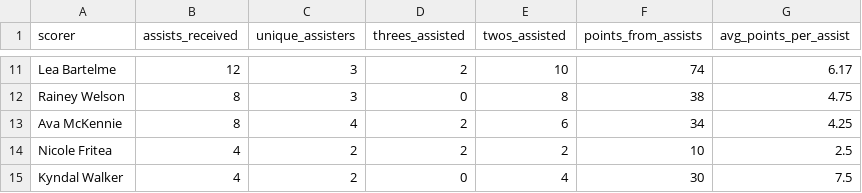
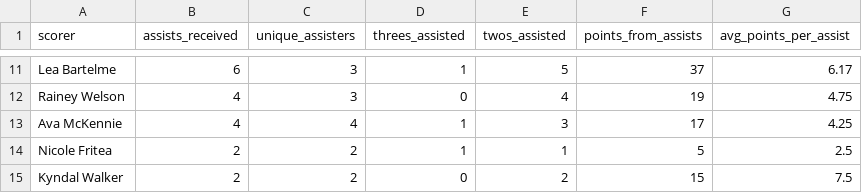
Before and after one commit to dwillis/umdwbb-data, a CSV file: 2025-26/assist_receivers.csv, drawn as a sheet; only a part is shown, gaps mark what is left out; the diff covers the shown part only; the diff names each change by its address in the sheet, - before the commit and + after, or states it on an @@ line.

```diff
--- a/2025-26/assist_receivers.csv
+++ b/2025-26/assist_receivers.csv
-B11 (assists_received): 12
+B11 (assists_received): 6
-D11 (threes_assisted): 2
+D11 (threes_assisted): 1
-E11 (twos_assisted): 10
+E11 (twos_assisted): 5
-F11 (points_from_assists): 74
+F11 (points_from_assists): 37
-B12:B13 (assists_received): 8
+B12:B13 (assists_received): 4
-E12 (twos_assisted): 8
+E12 (twos_assisted): 4
-F12 (points_from_assists): 38
+F12 (points_from_assists): 19
-D13:D14 (threes_assisted): 2
+D13:D14 (threes_assisted): 1
-E13 (twos_assisted): 6
+E13 (twos_assisted): 3
-F13 (points_from_assists): 34
+F13 (points_from_assists): 17
-B14:B15 (assists_received): 4
+B14:B15 (assists_received): 2
-E14 (twos_assisted): 2
+E14 (twos_assisted): 1
-F14 (points_from_assists): 10
+F14 (points_from_assists): 5
-E15 (twos_assisted): 4
+E15 (twos_assisted): 2
-F15 (points_from_assists): 30
+F15 (points_from_assists): 15
```
Also changed, not shown: 32 edited cells elsewhere in this file, 2025-26/assist_leaders.csv, 2025-26/assist_network.csv, 2 other files.
